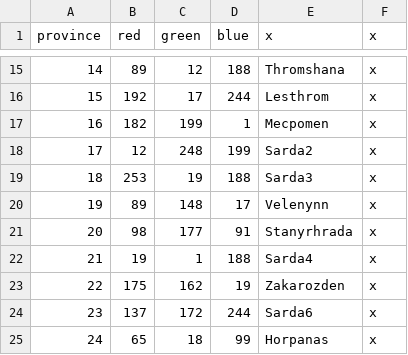
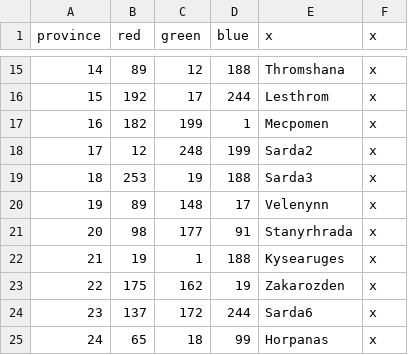
Before and after one commit to trashb0at/Crusader-Ynns, a CSV file: map/definition.csv, drawn as a sheet; only a part is shown, gaps mark what is left out.

```diff
--- a/map/definition.csv
+++ b/map/definition.csv
@@ -21,3 +21,3 @@ province;red;green;blue;x;x
 20;98;177;91;Stanyrhrada;x
-21;19;1;188;Sarda4;x
+21;19;1;188;Kysearuges;x
 22;175;162;19;Zakarozden;x
```
Also changed, not shown: 3 other files.
